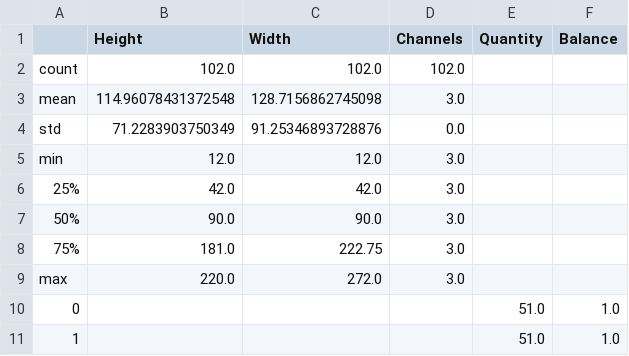
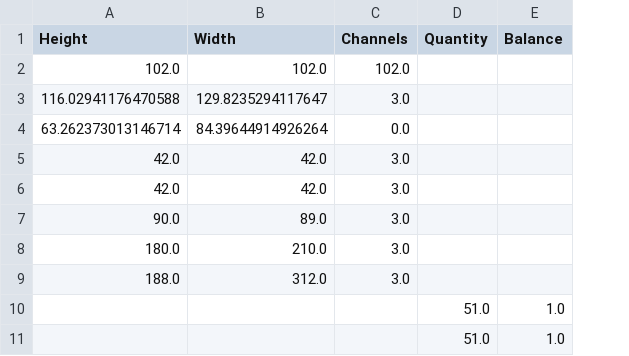
Before and after one commit to itsecd/python, a CSV file: Lab4/csv_files/my_stat.csv, drawn as a sheet; removed rows and columns are numbered as before the commit, all else as after; the diff names each change by its address in the sheet, - before the commit and + after, or states it on an @@ line.

```diff
--- a/Lab4/csv_files/my_stat.csv
+++ b/Lab4/csv_files/my_stat.csv
-column A, row 2: count; rows 6-7: 25% | 50%; rows 10-11: 0 | 1
-row 3: mean | 114.96078431372548 | 128.7156862745098 | 3.0
-row 4: std | 71.2283903750349 | 91.25346893728876 | 0.0
-row 5: min | 12.0 | 12.0 | 3.0
+row 3: 116.02941176470588 | 129.8235294117647 | 3.0
+row 4: 63.262373013146714 | 84.39644914926264 | 0.0
+row 6: 42.0 | 42.0 | 3.0
-B7 (Width): 90.0
+B7 (Width): 89.0
-row 8: 75% | 181.0 | 222.75 | 3.0
-row 9: max | 220.0 | 272.0 | 3.0
+row 8: 180.0 | 210.0 | 3.0
+row 9: 188.0 | 312.0 | 3.0
```
Also changed, not shown: Lab4/csv_files/data.csv, 4 other files.
